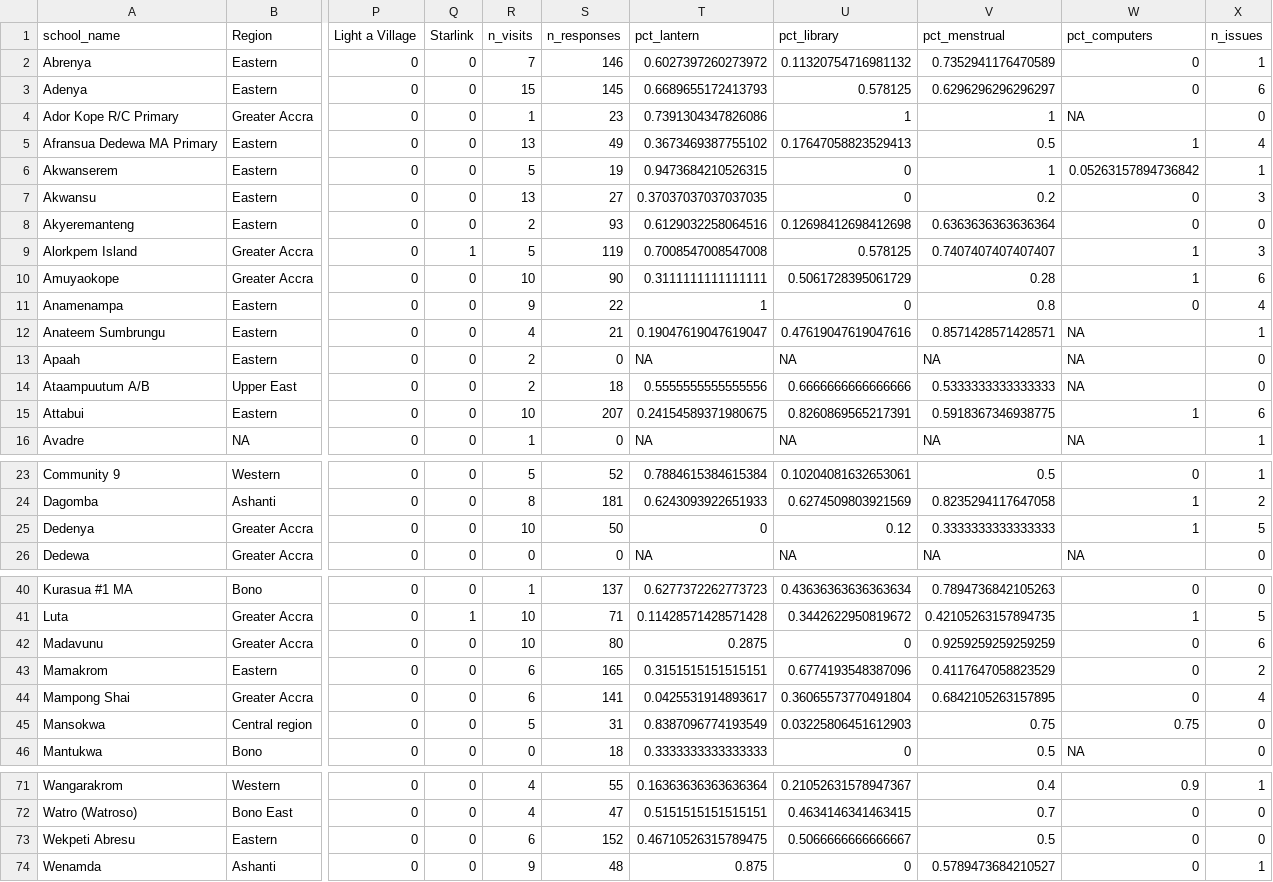
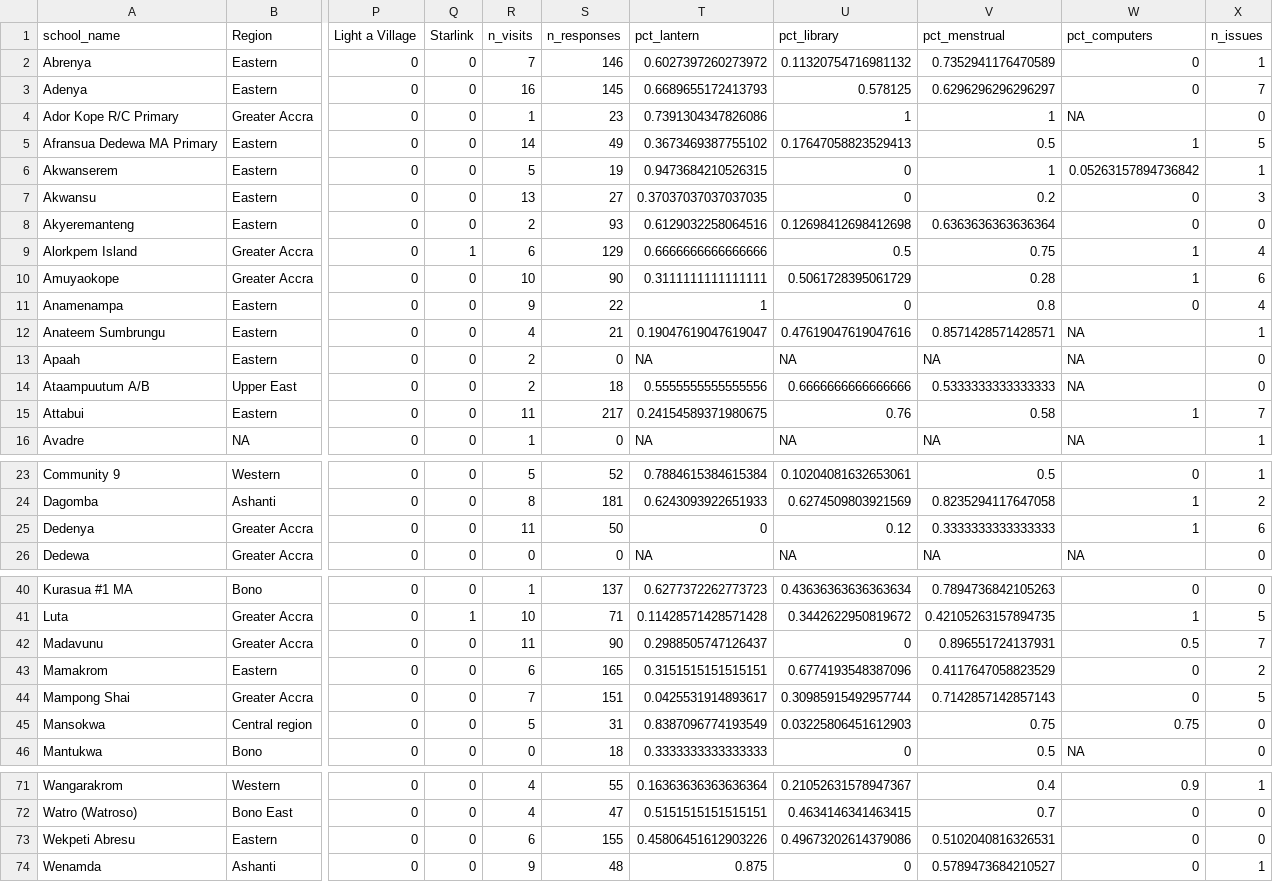
Before and after one commit to EmpowerPlaygrounds/epi-dashboard, a CSV file: data/clean/schools.csv, drawn as a sheet; only a part is shown, gaps mark what is left out; the diff names each change by its address in the sheet, - before the commit and + after, or states it on an @@ line.

```diff
--- a/data/clean/schools.csv
+++ b/data/clean/schools.csv
-R3 (n_visits): 15
+R3 (n_visits): 16
-X3 (n_issues): 6
+X3 (n_issues): 7
-R5 (n_visits): 13
+R5 (n_visits): 14
-X5 (n_issues): 4
+X5 (n_issues): 5
-R9 (n_visits): 5
+R9 (n_visits): 6
-S9 (n_responses): 119
+S9 (n_responses): 129
-T9 (pct_lantern): 0.7008547008547008
+T9 (pct_lantern): 0.6666666666666666
-U9 (pct_library): 0.578125
+U9 (pct_library): 0.5
-V9 (pct_menstrual): 0.7407407407407407
+V9 (pct_menstrual): 0.75
-X9 (n_issues): 3
+X9 (n_issues): 4
-R15 (n_visits): 10
+R15 (n_visits): 11
-S15 (n_responses): 207
+S15 (n_responses): 217
-U15 (pct_library): 0.8260869565217391
+U15 (pct_library): 0.76
-V15 (pct_menstrual): 0.5918367346938775
+V15 (pct_menstrual): 0.58
-X15 (n_issues): 6
+X15 (n_issues): 7
-R25 (n_visits): 10
+R25 (n_visits): 11
-X25 (n_issues): 5
+X25 (n_issues): 6
-R42 (n_visits): 10
+R42 (n_visits): 11
-S42 (n_responses): 80
+S42 (n_responses): 90
-T42 (pct_lantern): 0.2875
+T42 (pct_lantern): 0.2988505747126437
-V42 (pct_menstrual): 0.9259259259259259
+V42 (pct_menstrual): 0.896551724137931
-W42 (pct_computers): 0
+W42 (pct_computers): 0.5
-X42 (n_issues): 6
+X42 (n_issues): 7
-R44 (n_visits): 6
+R44 (n_visits): 7
-S44 (n_responses): 141
+S44 (n_responses): 151
-U44 (pct_library): 0.36065573770491804
+U44 (pct_library): 0.30985915492957744
-V44 (pct_menstrual): 0.6842105263157895
+V44 (pct_menstrual): 0.7142857142857143
-X44 (n_issues): 4
+X44 (n_issues): 5
-S73 (n_responses): 152
+S73 (n_responses): 155
-T73 (pct_lantern): 0.46710526315789475
+T73 (pct_lantern): 0.45806451612903226
-U73 (pct_library): 0.5066666666666667
+U73 (pct_library): 0.49673202614379086
-V73 (pct_menstrual): 0.5
+V73 (pct_menstrual): 0.5102040816326531
```
Also changed, not shown: data/clean/items_distributed.csv, data/clean/visits.csv, 23 other files.
